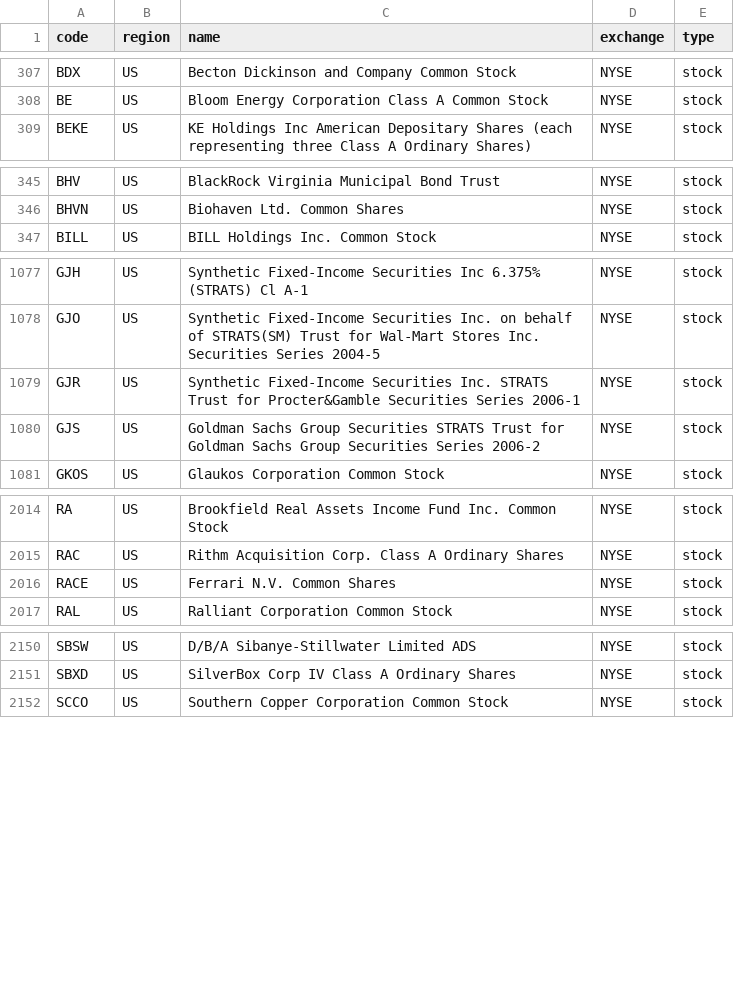
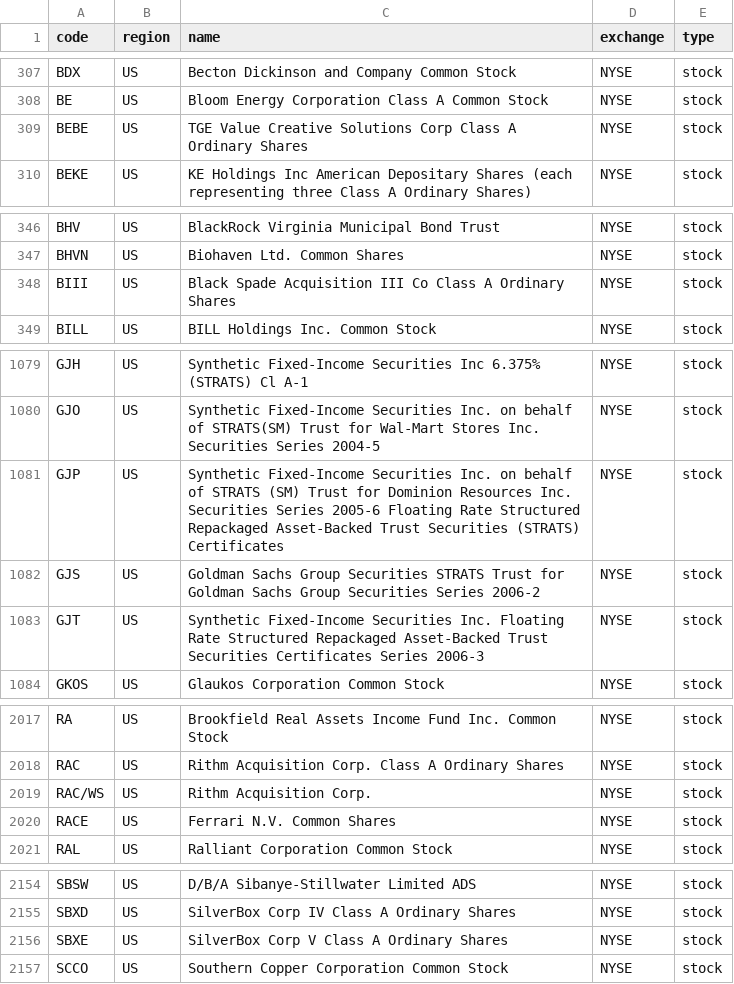
Before and after one commit to irachex/open-stock-data, a CSV file: symbols/NYSE.csv, drawn as a sheet; only a part is shown, gaps mark what is left out.

```diff
--- a/symbols/NYSE.csv
+++ b/symbols/NYSE.csv
@@ -308,2 +308,3 @@ BDX,US,Becton Dickinson and Company Common Stock,NYSE,stock
 BE,US,Bloom Energy Corporation Class A Common Stock,NYSE,stock
+BEBE,US,TGE Value Creative Solutions Corp Class A Ordinary Shares,NYSE,stock
 BEKE,US,KE Holdings Inc American Depositary Shares (each representing three Class A Ordinary Shares),NYSE,stock
@@ -346,2 +347,3 @@ BHV,US,BlackRock Virginia Municipal Bond Trust,NYSE,stock
 BHVN,US,Biohaven Ltd. Common Shares,NYSE,stock
+BIII,US,Black Spade Acquisition III Co Class A Ordinary Shares,NYSE,stock
 BILL,US,BILL Holdings Inc. Common Stock,NYSE,stock
@@ -1078,4 +1080,5 @@ GJH,US,Synthetic Fixed-Income Securities Inc 6.375% (STRATS) Cl A-1,NYSE,stock
 GJO,US,Synthetic Fixed-Income Securities Inc. on behalf of STRATS(SM) Trust for Wal-Mart Stores Inc. Securities Series 2004-5,NYSE,stock
-GJR,US,Synthetic Fixed-Income Securities Inc. STRATS Trust for Procter&Gamble Securities Series 2006-1,NYSE,stock
+GJP,US,Synthetic Fixed-Income Securities Inc. on behalf of STRATS (SM) Trust for Dominion Resources Inc. Securities Series 2005-6 Floating Rate Structured Repackaged Asset-Backed Trust Securities (STRATS) Certificates,NYSE,stock
 GJS,US,Goldman Sachs Group Securities STRATS Trust for Goldman Sachs Group Securities Series 2006-2,NYSE,stock
+GJT,US,Synthetic Fixed-Income Securities Inc. Floating Rate Structured Repackaged Asset-Backed Trust Securities Certificates Series 2006-3,NYSE,stock
 GKOS,US,Glaukos Corporation Common Stock,NYSE,stock
@@ -2015,2 +2018,3 @@ RA,US,Brookfield Real Assets Income Fund Inc. Common Stock,NYSE,stock
 RAC,US,Rithm Acquisition Corp. Class A Ordinary Shares,NYSE,stock
+RAC/WS,US,Rithm Acquisition Corp.,NYSE,stock
 RACE,US,Ferrari N.V. Common Shares,NYSE,stock
@@ -2151,2 +2155,3 @@ SBSW,US,D/B/A Sibanye-Stillwater Limited ADS,NYSE,stock
 SBXD,US,SilverBox Corp IV Class A Ordinary Shares,NYSE,stock
+SBXE,US,SilverBox Corp V Class A Ordinary Shares,NYSE,stock
 SCCO,US,Southern Copper Corporation Common Stock,NYSE,stock
```
Also changed, not shown: symbols/BSE.csv, symbols/HKEX.csv, 4 other files.
